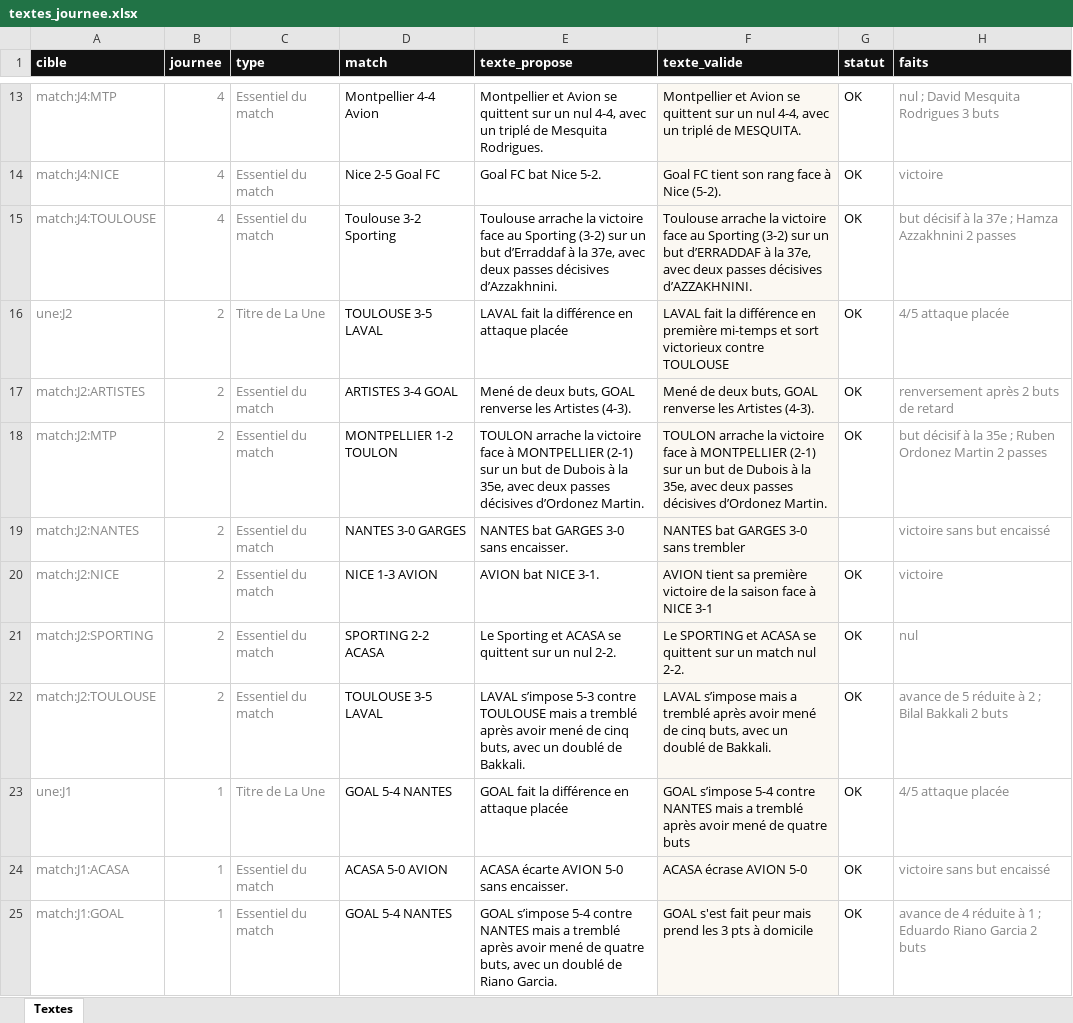
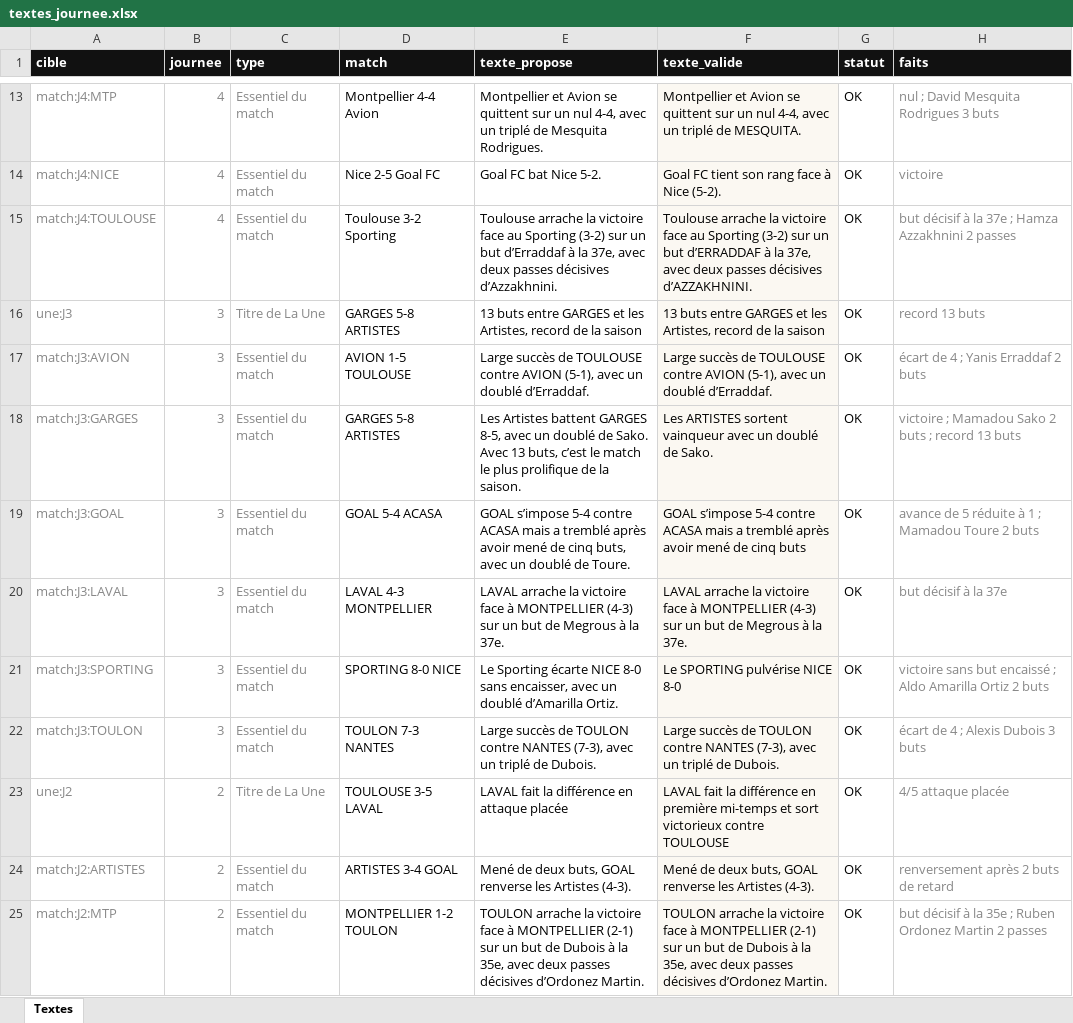
Before and after one commit to victorgeoffroy01-prog/d1-futsal-2026, an Excel workbook: textes_journee.xlsx, sheet Textes, drawn as a sheet; only a part is shown, gaps mark what is left out; the shorter side is filled out with more unchanged rows; values as stored, in another font and other column widths than the file's, no borders; the diff names each change by its address in the sheet, - before the commit and + after, or states it on an @@ line.

Commit message:
Textes J3 validés depuis la page contrôle

```diff
--- a/textes_journee.xlsx (sheet Textes)
+++ b/textes_journee.xlsx (sheet Textes)
+row 16: une:J3 | 3 | Titre de La Une | GARGES 5-8 ARTISTES | 13 buts entre GARGES et les Artistes, record de la saison | 13 buts entre GARGES et les Artistes, record de la saison | OK | record 13 buts
+row 17: match:J3:AVION | 3 | Essentiel du match | AVION 1-5 TOULOUSE | Large succès de TOULOUSE contre AVION (5-1), avec un doublé d’Erraddaf. | Large succès de TOULOUSE contre AVION (5-1), avec un doublé d’Erraddaf. | OK | écart de 4 ; Yanis Erraddaf 2 buts
+row 18: match:J3:GARGES | 3 | Essentiel du match | GARGES 5-8 ARTISTES | Les Artistes battent GARGES 8-5, avec un doublé de Sako. Avec 13 buts, c’est le match le plus prolifique de la saison. | Les ARTISTES sortent vainqueur avec un doublé de Sako. | OK | victoire ; Mamadou Sako 2 buts ; record 13 buts
+row 19: match:J3:GOAL | 3 | Essentiel du match | GOAL 5-4 ACASA | GOAL s’impose 5-4 contre ACASA mais a tremblé après avoir mené de cinq buts, avec un doublé de Toure. | GOAL s’impose 5-4 contre ACASA mais a tremblé après avoir mené de cinq buts | OK | avance de 5 réduite à 1 ; Mamadou Toure 2 buts
+row 20: match:J3:LAVAL | 3 | Essentiel du match | LAVAL 4-3 MONTPELLIER | LAVAL arrache la victoire face à MONTPELLIER (4-3) sur un but de Megrous à la 37e. | LAVAL arrache la victoire face à MONTPELLIER (4-3) sur un but de Megrous à la 37e. | OK | but décisif à la 37e
+row 21: match:J3:SPORTING | 3 | Essentiel du match | SPORTING 8-0 NICE | Le Sporting écarte NICE 8-0 sans encaisser, avec un doublé d’Amarilla Ortiz. | Le SPORTING pulvérise NICE 8-0 | OK | victoire sans but encaissé ; Aldo Amarilla Ortiz 2 buts
+row 22: match:J3:TOULON | 3 | Essentiel du match | TOULON 7-3 NANTES | Large succès de TOULON contre NANTES (7-3), avec un triplé de Dubois. | Large succès de TOULON contre NANTES (7-3), avec un triplé de Dubois. | OK | écart de 4 ; Alexis Dubois 3 buts
```
